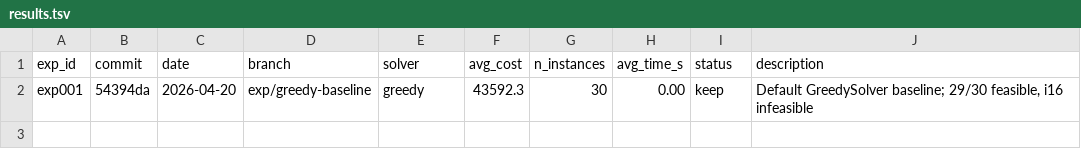
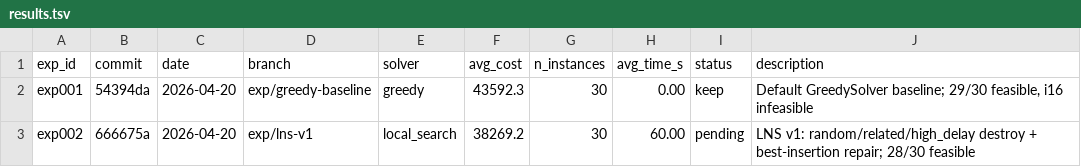
Before and after one commit to massiung/timetable-research, a TSV file: results.tsv, drawn as a sheet.

Commit message:
exp: log exp002 (lns-v1) [pending]

```diff
--- a/results.tsv
+++ b/results.tsv
@@ -2 +2,2 @@ exp_id	commit	date	branch	solver	avg_cost	n_instances	avg_time_s	status	descript
 exp001	54394da	2026-04-20	exp/greedy-baseline	greedy	43592.3	30	0.00	keep	Default GreedySolver baseline; 29/30 feasible, i16 infeasible
+exp002	666675a	2026-04-20	exp/lns-v1	local_search	38269.2	30	60.00	pending	LNS v1: random/related/high_delay destroy + best-insertion repair; 28/30 feasible
```
Also changed, not shown: 1 other file.
